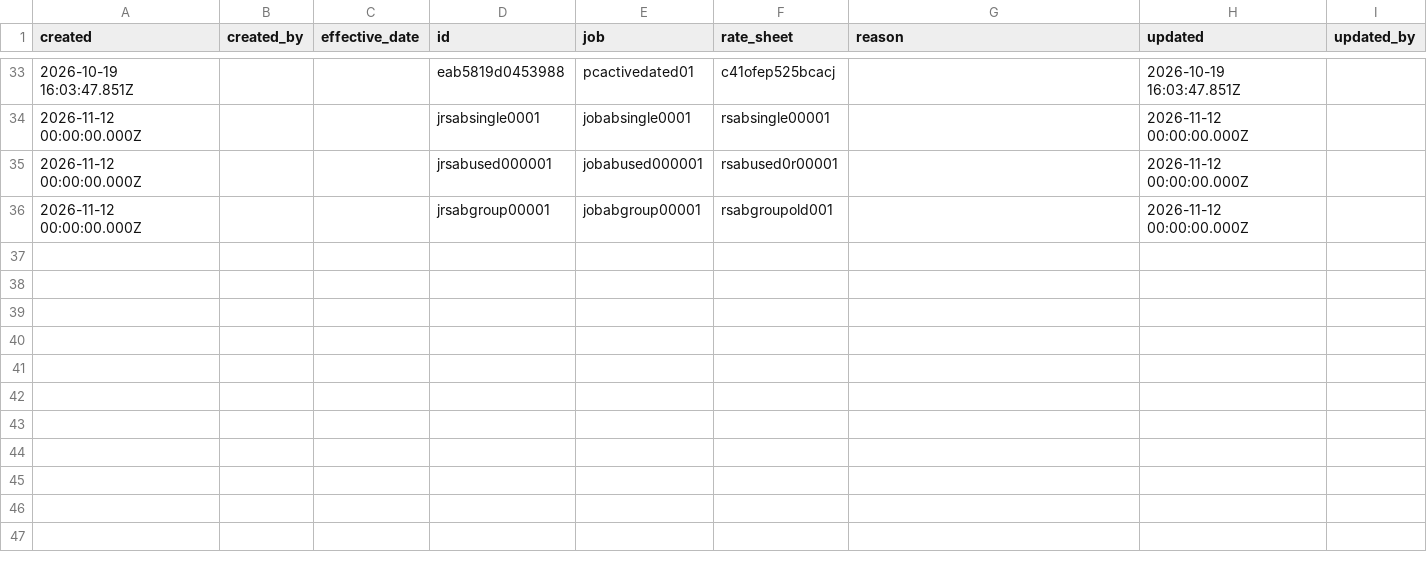
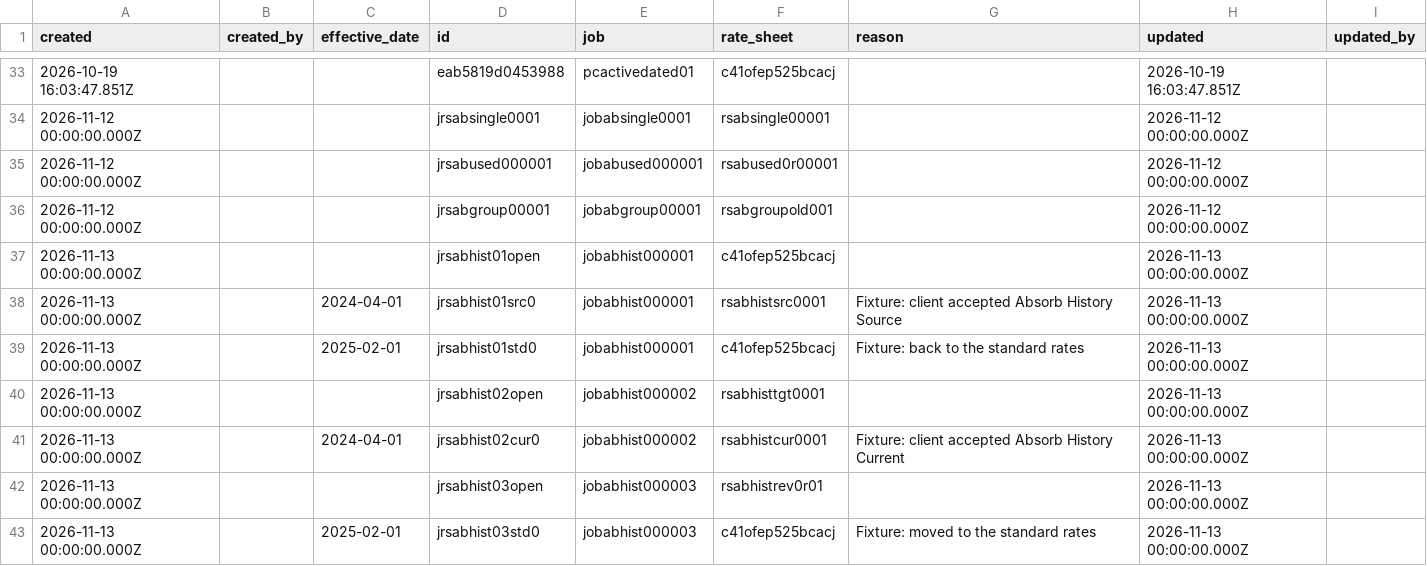
Before and after one commit to tbt-eng/tybalt_turbo, a CSV file: app/test_seed_data/data/job_rate_sheets.csv, drawn as a sheet; only a part is shown, gaps mark what is left out.

Commit message:
Move rate sheet history periods in a rate sheet absorb
Time is priced from a project's rate sheet history (job_rate_sheets), so
a period on an absorbed sheet is a use of that sheet. An absorb now moves
job_rate_sheets.rate_sheet to the target with jobs.rate_sheet, saves it
for undo, and undo restores it exactly. jobs.rate_sheet and the latest
period move together, so they stay equal.

- A sheet that only a period uses counts as used. A name with revisions
  is not absorbed while a period is on one of them, and job_count in the
  Duplicates view and the candidates counts those jobs. The reason says
  so.
- A job whose only moved reference is an older period is not touched:
  the jobs writeback sends only jobs.rate_sheet, which did not change.
- A request that becomes a job while the absorb is pending carries the
  undo data of the new job's opening period too.
- The WIP absorb test now moves the job's opening period with the job,
  since the period prices its time.

The new fixtures are five sheets with their own rates and three projects
whose history uses them, one with time in each of its periods. The
import baseline gets the five sheets too.

```diff
--- a/app/test_seed_data/data/job_rate_sheets.csv
+++ b/app/test_seed_data/data/job_rate_sheets.csv
@@ -36 +36,8 @@ created,created_by,effective_date,id,job,rate_sheet,reason,updated,updated_by
 2026-11-12 00:00:00.000Z,,,jrsabgroup00001,jobabgroup00001,rsabgroupold001,,2026-11-12 00:00:00.000Z,
+2026-11-13 00:00:00.000Z,,,jrsabhist01open,jobabhist000001,c41ofep525bcacj,,2026-11-13 00:00:00.000Z,
+2026-11-13 00:00:00.000Z,,2024-04-01,jrsabhist01src0,jobabhist000001,rsabhistsrc0001,Fixture: client accepted Absorb History Source,2026-11-13 00:00:00.000Z,
+2026-11-13 00:00:00.000Z,,2025-02-01,jrsabhist01std0,jobabhist000001,c41ofep525bcacj,Fixture: back to the standard rates,2026-11-13 00:00:00.000Z,
+2026-11-13 00:00:00.000Z,,,jrsabhist02open,jobabhist000002,rsabhisttgt0001,,2026-11-13 00:00:00.000Z,
+2026-11-13 00:00:00.000Z,,2024-04-01,jrsabhist02cur0,jobabhist000002,rsabhistcur0001,Fixture: client accepted Absorb History Current,2026-11-13 00:00:00.000Z,
+2026-11-13 00:00:00.000Z,,,jrsabhist03open,jobabhist000003,rsabhistrev0r01,,2026-11-13 00:00:00.000Z,
+2026-11-13 00:00:00.000Z,,2025-02-01,jrsabhist03std0,jobabhist000003,c41ofep525bcacj,Fixture: moved to the standard rates,2026-11-13 00:00:00.000Z,
```
Also changed, not shown: app/test_seed_data/data/jobs.csv, app/test_seed_data/data/rate_sheets.csv, 10 other files.
